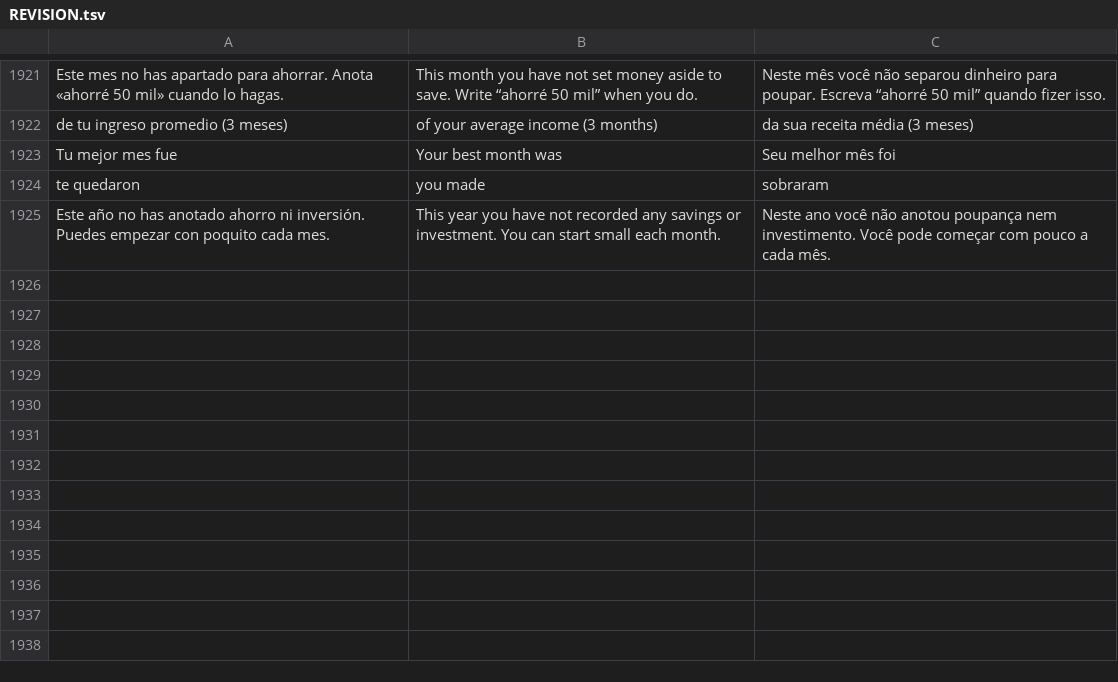
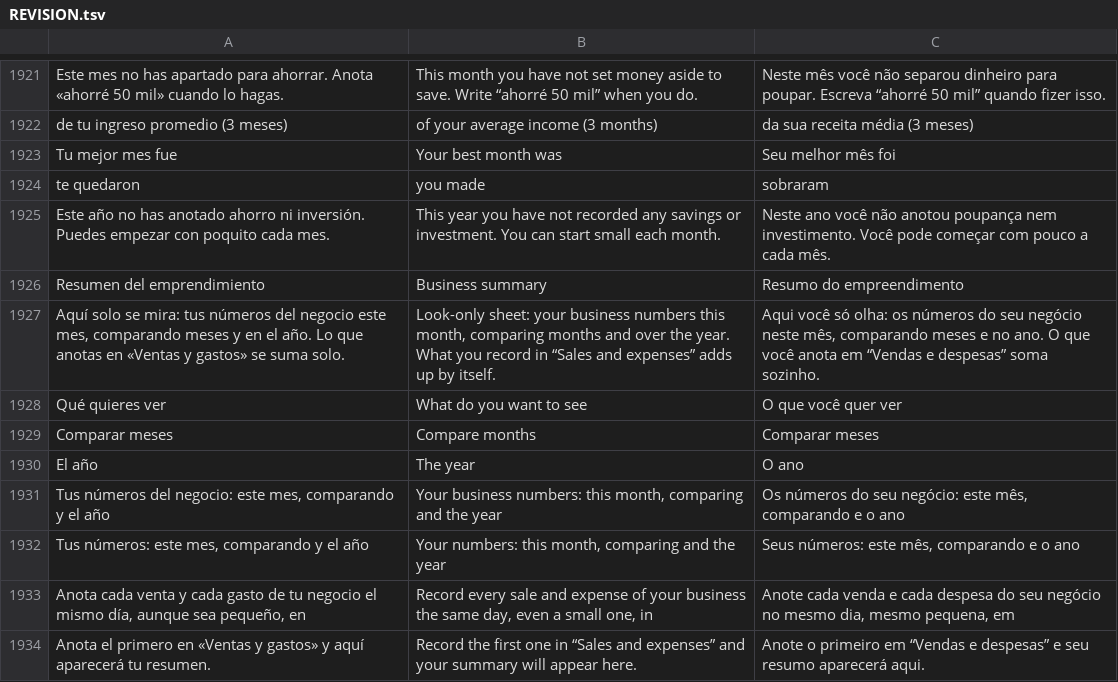
Before and after one commit to lana-rosa/WEB, a TSV file: herramientas/agenda-idiomas/REVISION.tsv, drawn as a sheet; only a part is shown, gaps mark what is left out.

```diff
--- a/herramientas/agenda-idiomas/REVISION.tsv
+++ b/herramientas/agenda-idiomas/REVISION.tsv
@@ -1925 +1925,10 @@ te quedaron	you made	sobraram
 Este año no has anotado ahorro ni inversión. Puedes empezar con poquito cada mes.	This year you have not recorded any savings or investment. You can start small each month.	Neste ano você não anotou poupança nem investimento. Você pode começar com pouco a cada mês.
+Resumen del emprendimiento	Business summary	Resumo do empreendimento
+Aquí solo se mira: tus números del negocio este mes, comparando meses y en el año. Lo que anotas en «Ventas y gastos» se suma solo.	Look-only sheet: your business numbers this month, comparing months and over the year. What you record in “Sales and expenses” adds up by itself.	Aqui você só olha: os números do seu negócio neste mês, comparando meses e no ano. O que você anota em “Vendas e despesas” soma sozinho.
+Qué quieres ver	What do you want to see	O que você quer ver
+Comparar meses	Compare months	Comparar meses
+El año	The year	O ano
+Tus números del negocio: este mes, comparando y el año	Your business numbers: this month, comparing and the year	Os números do seu negócio: este mês, comparando e o ano
+Tus números: este mes, comparando y el año	Your numbers: this month, comparing and the year	Seus números: este mês, comparando e o ano
+Anota cada venta y cada gasto de tu negocio el mismo día, aunque sea pequeño, en	Record every sale and expense of your business the same day, even a small one, in	Anote cada venda e cada despesa do seu negócio no mesmo dia, mesmo pequena, em
+Anota el primero en «Ventas y gastos» y aquí aparecerá tu resumen.	Record the first one in “Sales and expenses” and your summary will appear here.	Anote o primeiro em “Vendas e despesas” e seu resumo aparecerá aqui.
```
Also changed, not shown: 16 other files.
